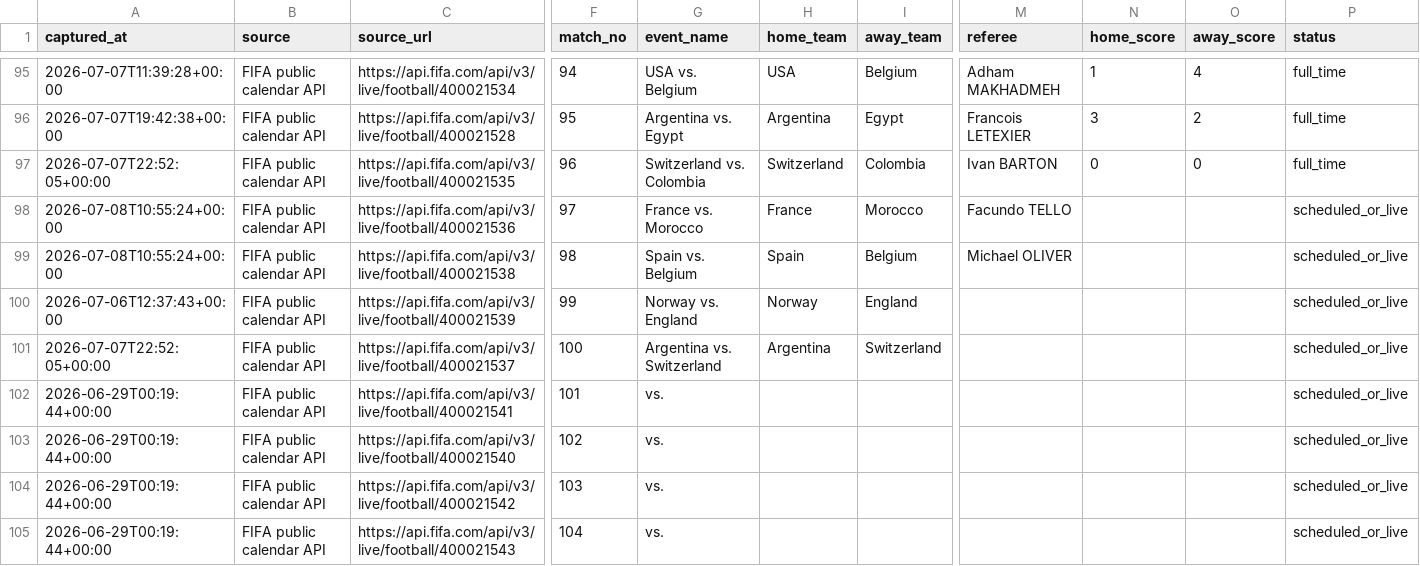
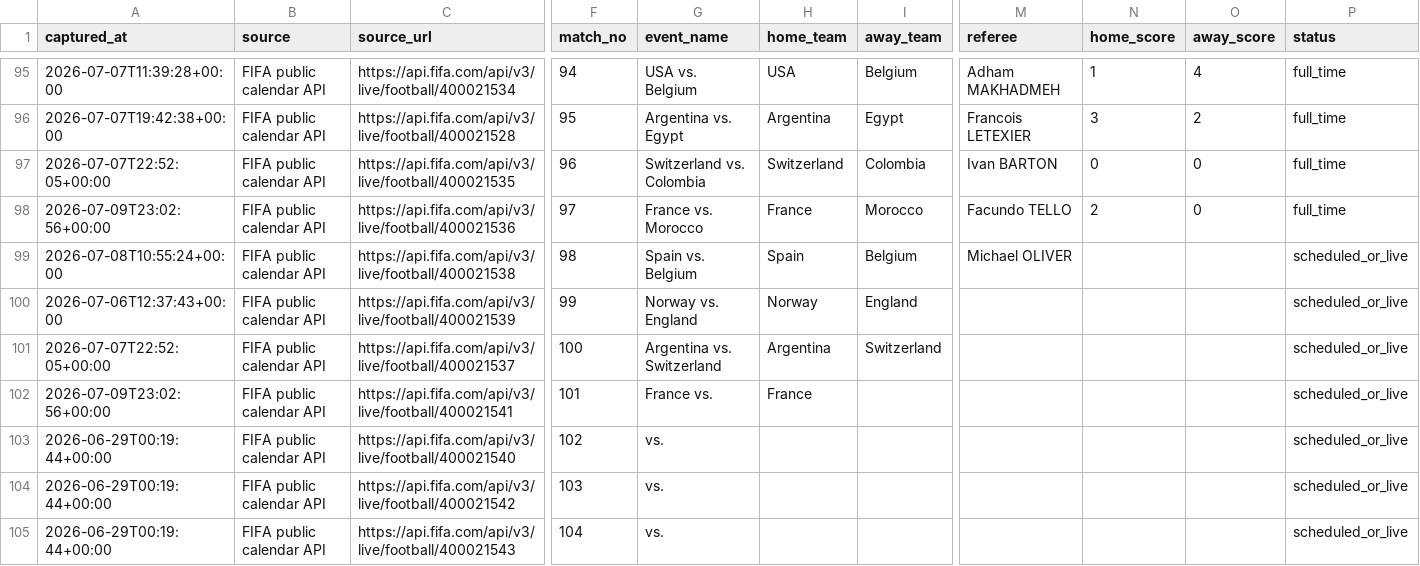
Before and after one commit to jfdconsult/jdmarket-site, a CSV file: worldcup26-engine/data/dados/BANCO_RESULTADOS_SELECOES/fifa_matchcenter_daily_matches.csv, drawn as a sheet; only a part is shown, gaps mark what is left out; the diff names each change by its address in the sheet, - before the commit and + after, or states it on an @@ line.

Commit message:
hermes: atualiza resultados FIFA na nuvem 09/07 20:03 BRT

```diff
--- a/worldcup26-engine/data/dados/BANCO_RESULTADOS_SELECOES/fifa_matchcenter_daily_matches.csv
+++ b/worldcup26-engine/data/dados/BANCO_RESULTADOS_SELECOES/fifa_matchcenter_daily_matches.csv
-A98 (captured_at): 2026-07-08T10:55:24+00:00
+A98 (captured_at): 2026-07-09T23:02:56+00:00
-N98 (home_score): (empty)
+N98 (home_score): 2
-O98 (away_score): (empty)
+O98 (away_score): 0
-P98 (status): scheduled_or_live
+P98 (status): full_time
-A102 (captured_at): 2026-06-29T00:19:44+00:00
+A102 (captured_at): 2026-07-09T23:02:56+00:00
-G102 (event_name): vs.
+G102 (event_name): France vs.
-H102 (home_team): (empty)
+H102 (home_team): France
```
Also changed, not shown: 2 other files.
